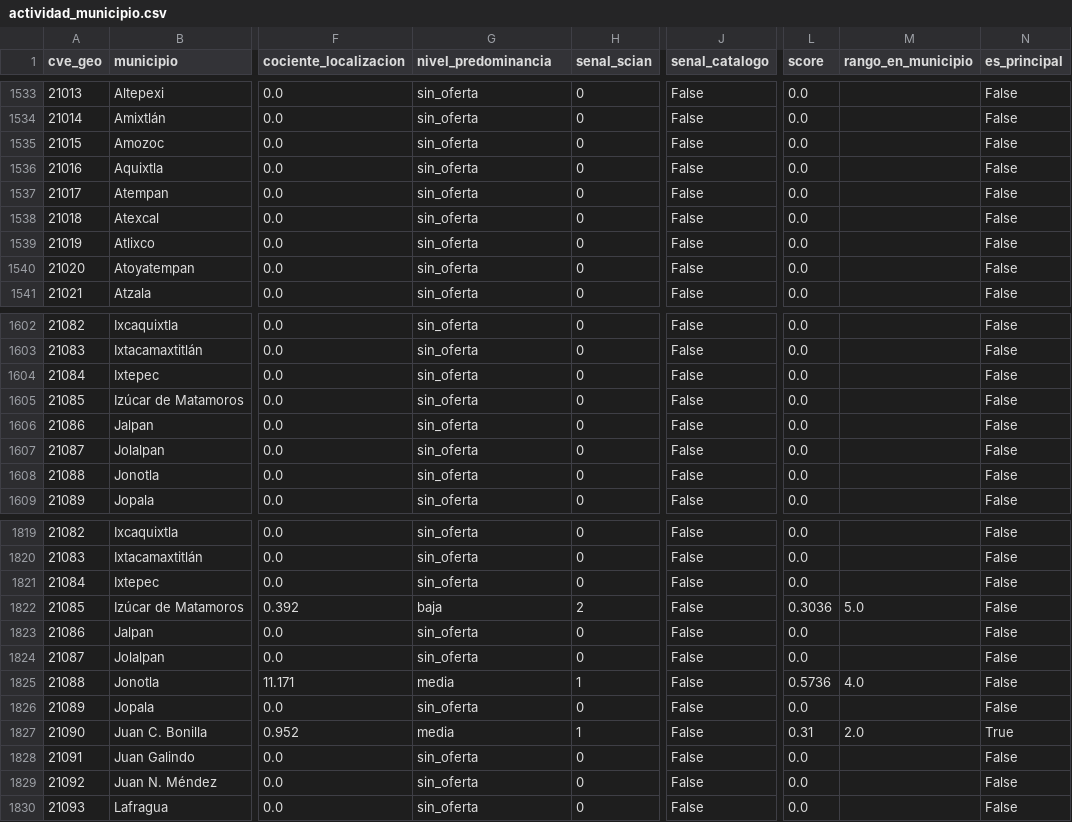
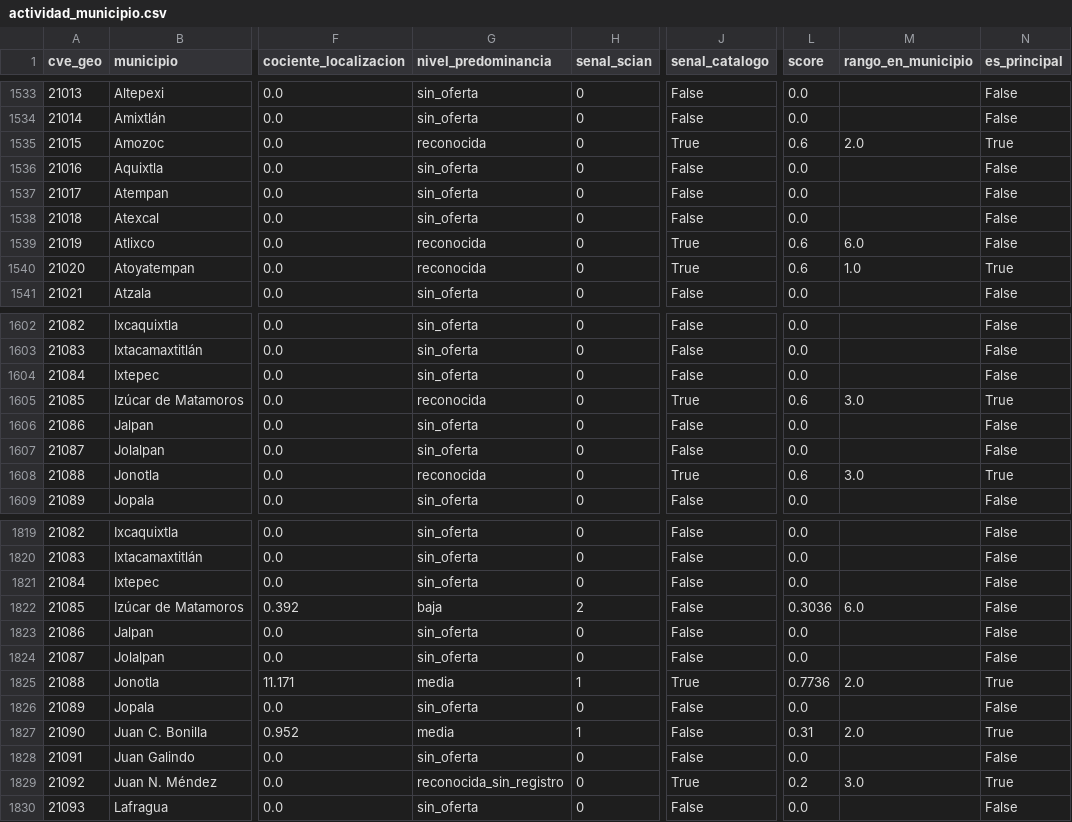
Before and after one commit to Styveensoon/MOPEDETU-Modelo-Predcitivo-de-Desentralizacion-Turistica-, a CSV file: data/derivados/actividad_municipio.csv, drawn as a sheet; only a part is shown, gaps mark what is left out; the diff covers the shown part only; the diff names each change by its address in the sheet, - before the commit and + after, or states it on an @@ line.

```diff
--- a/data/derivados/actividad_municipio.csv
+++ b/data/derivados/actividad_municipio.csv
-G1535 (nivel_predominancia): sin_oferta
+G1535 (nivel_predominancia): reconocida
-J1535 (senal_catalogo): False
+J1535 (senal_catalogo): True
-L1535 (score): 0.0
+L1535 (score): 0.6
-M1535 (rango_en_municipio): (empty)
+M1535 (rango_en_municipio): 2.0
-N1535 (es_principal): False
+N1535 (es_principal): True
-G1539:G1540 (nivel_predominancia): sin_oferta
+G1539:G1540 (nivel_predominancia): reconocida
-J1539:J1540 (senal_catalogo): False
+J1539:J1540 (senal_catalogo): True
-L1539:L1540 (score): 0.0
+L1539:L1540 (score): 0.6
-M1539 (rango_en_municipio): (empty)
+M1539 (rango_en_municipio): 6.0
-M1540 (rango_en_municipio): (empty)
+M1540 (rango_en_municipio): 1.0
-N1540 (es_principal): False
+N1540 (es_principal): True
-G1605 (nivel_predominancia): sin_oferta
+G1605 (nivel_predominancia): reconocida
-J1605 (senal_catalogo): False
+J1605 (senal_catalogo): True
-L1605 (score): 0.0
+L1605 (score): 0.6
-M1605 (rango_en_municipio): (empty)
+M1605 (rango_en_municipio): 3.0
-N1605 (es_principal): False
+N1605 (es_principal): True
-G1608 (nivel_predominancia): sin_oferta
+G1608 (nivel_predominancia): reconocida
-J1608 (senal_catalogo): False
+J1608 (senal_catalogo): True
-L1608 (score): 0.0
+L1608 (score): 0.6
-M1608 (rango_en_municipio): (empty)
+M1608 (rango_en_municipio): 3.0
-N1608 (es_principal): False
+N1608 (es_principal): True
-M1822 (rango_en_municipio): 5.0
+M1822 (rango_en_municipio): 6.0
-J1825 (senal_catalogo): False
+J1825 (senal_catalogo): True
-L1825 (score): 0.5736
+L1825 (score): 0.7736
-M1825 (rango_en_municipio): 4.0
+M1825 (rango_en_municipio): 2.0
-N1825 (es_principal): False
+N1825 (es_principal): True
-G1829 (nivel_predominancia): sin_oferta
+G1829 (nivel_predominancia): reconocida_sin_registro
-J1829 (senal_catalogo): False
+J1829 (senal_catalogo): True
-L1829 (score): 0.0
+L1829 (score): 0.2
-M1829 (rango_en_municipio): (empty)
+M1829 (rango_en_municipio): 3.0
-N1829 (es_principal): False
+N1829 (es_principal): True
```
Also changed, not shown: 157 edited cells elsewhere in this file, data/catalogos/temporadas.csv, data/derivados/infraestructura_municipio.csv, 14 other files.
